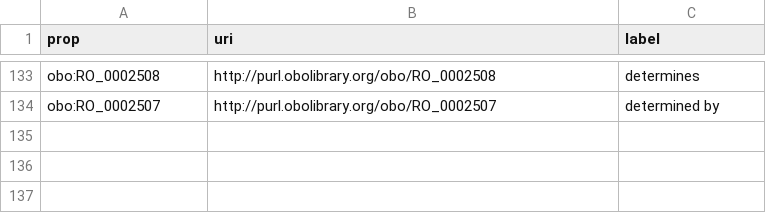
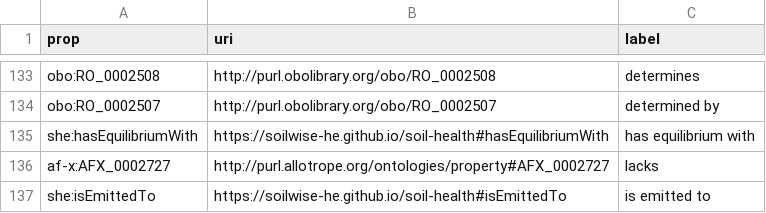
Before and after one commit to soilwise-he/soil-health-knowledge-graph, a CSV file: in_ontovocabs/properties.csv, drawn as a sheet; only a part is shown, gaps mark what is left out; the diff names each change by its address in the sheet, - before the commit and + after, or states it on an @@ line.

Commit message:
On branch main 	modified:   benchmarks/text_RDF_gs.json 	modified:   in_ontovocabs/prop_mapping.csv 	modified:   in_ontovocabs/properties.csv 	modified:   text2KG.ipynb

```diff
--- a/in_ontovocabs/properties.csv
+++ b/in_ontovocabs/properties.csv
+row 135: she:hasEquilibriumWith | https://soilwise-he.github.io/soil-health#hasEquilibriumWith | has equilibrium with
+row 136: af-x:AFX_0002727 | http://purl.allotrope.org/ontologies/property#AFX_0002727 | lacks
+row 137: she:isEmittedTo | https://soilwise-he.github.io/soil-health#isEmittedTo | is emitted to
```
Also changed, not shown: in_ontovocabs/prop_mapping.csv, 2 other files.
